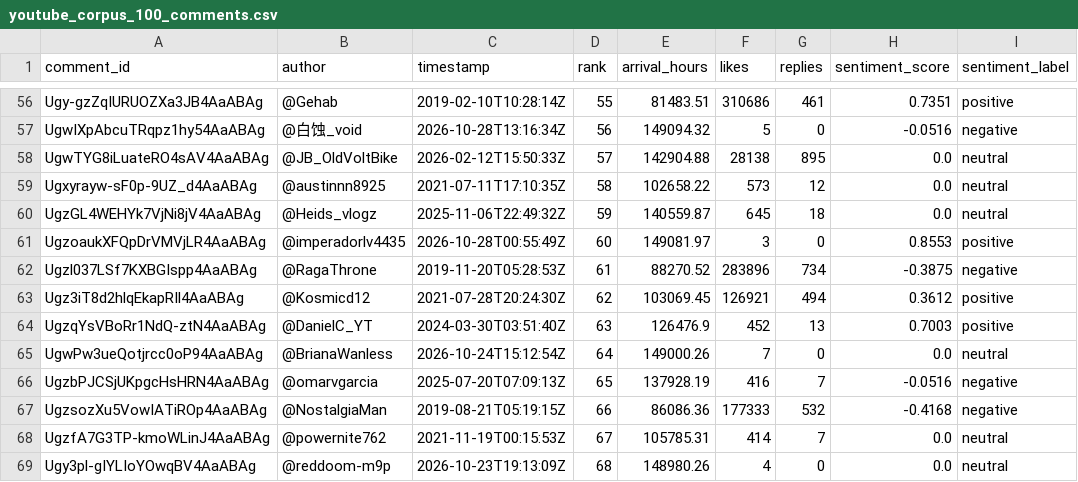
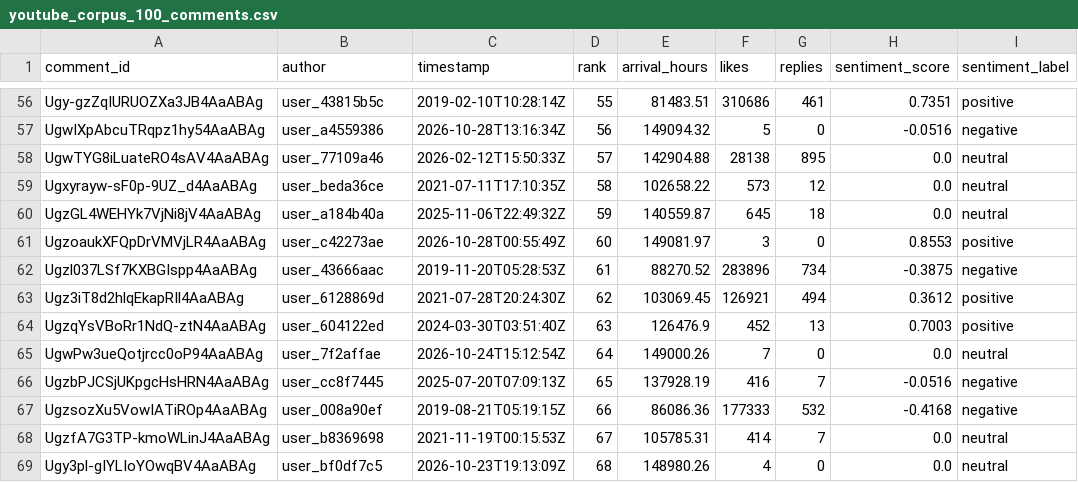
Before and after one commit to ssyedsaifullah2006-netizen/journal-ieee, a CSV file: data/youtube_corpus_100_comments.csv, drawn as a sheet; only a part is shown, gaps mark what is left out; the diff covers the shown part only; the diff names each change by its address in the sheet, - before the commit and + after, or states it on an @@ line.

```diff
--- a/data/youtube_corpus_100_comments.csv
+++ b/data/youtube_corpus_100_comments.csv
-B56 (author): @Gehab
+B56 (author): user_43815b5c
-B57 (author): @白蚀_void
+B57 (author): user_a4559386
-B58 (author): @JB_OldVoltBike
+B58 (author): user_77109a46
-B59 (author): @austinnn8925
+B59 (author): user_beda36ce
-B60 (author): @Heids_vlogz
+B60 (author): user_a184b40a
-B61 (author): @imperadorlv4435
+B61 (author): user_c42273ae
-B62 (author): @RagaThrone
+B62 (author): user_43666aac
-B63 (author): @Kosmicd12
+B63 (author): user_6128869d
-B64 (author): @DanielC_YT
+B64 (author): user_604122ed
-B65 (author): @BrianaWanless
+B65 (author): user_7f2affae
-B66 (author): @omarvgarcia
+B66 (author): user_cc8f7445
-B67 (author): @NostalgiaMan
+B67 (author): user_008a90ef
-B68 (author): @powernite762
+B68 (author): user_b8369698
-B69 (author): @reddoom-m9p
+B69 (author): user_bf0df7c5
```
Also changed, not shown: 86 edited cells elsewhere in this file, data/youtube_corpus_100_comments_human_labeled.csv, 19 other files.
